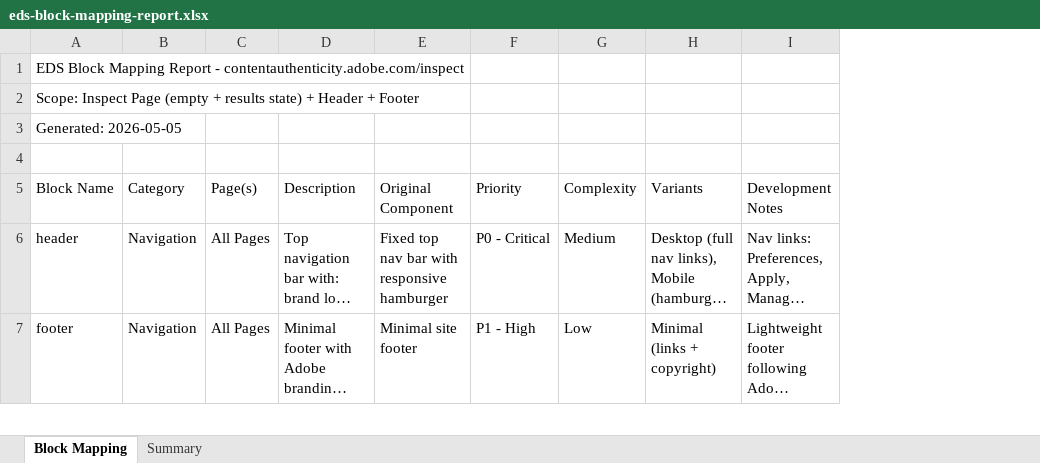
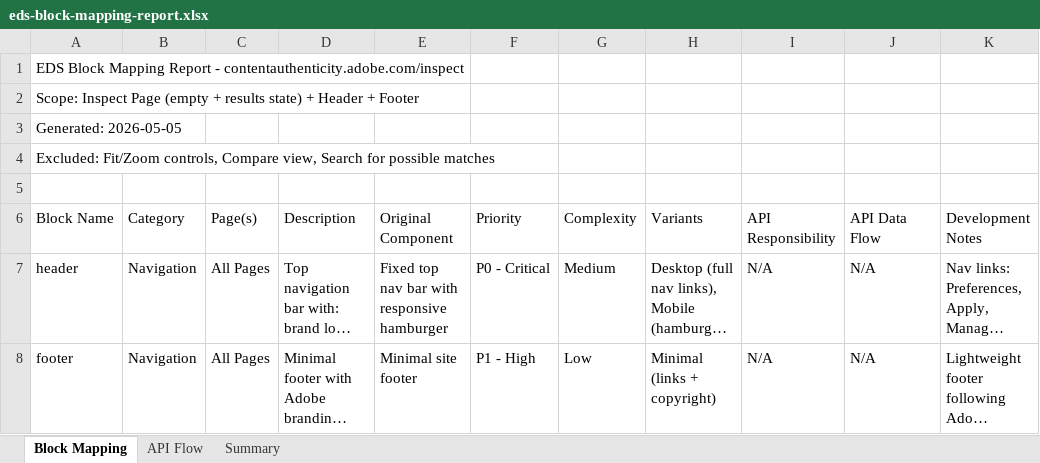
Before and after one commit to Nishant-Adobe/abbvie-eds-poc, an Excel workbook: eds-block-mapping-report.xlsx, sheet Block Mapping, drawn as a sheet; only a part is shown; long unchanged cells end in …; values as stored, in another font and other column widths than the file's, no borders; addresses are those after the commit; the diff covers the shown part only; the diff names each change by its address in the sheet, - before the commit and + after, or states it on an @@ line.

```diff
--- a/eds-block-mapping-report.xlsx (sheet Block Mapping)
+++ b/eds-block-mapping-report.xlsx (sheet Block Mapping)
+sheet tab: API Flow
+column I (API Responsibility), rows 7-8: N/A | N/A
+column J (API Data Flow), rows 7-8: N/A | N/A
+row 4: Excluded: Fit/Zoom controls, Compare view, Search for possible matches
```
Also changed, not shown: 1 removed row and 15 edited cells elsewhere in this sheet, sheet Summary.
